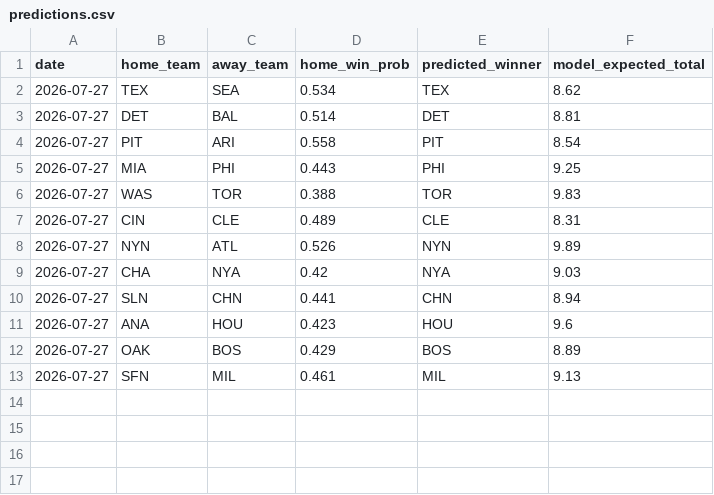
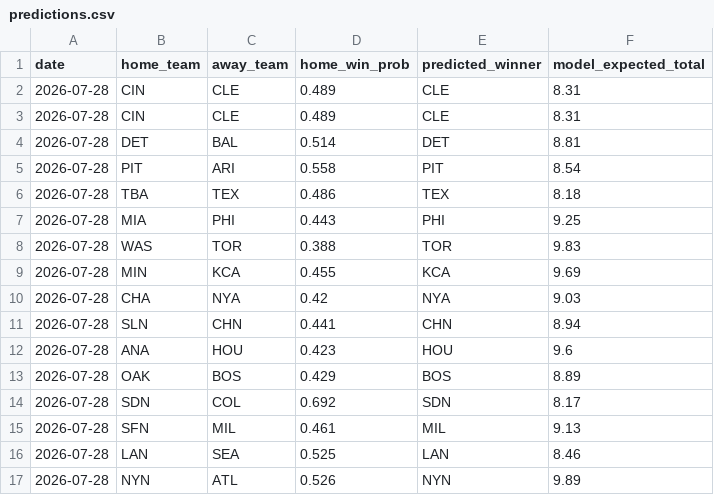
Before and after one commit to andrewhen1999/AutoMLBPredict, a CSV file: MLBPredict/output/predictions.csv, drawn as a sheet.

```diff
--- a/MLBPredict/output/predictions.csv
+++ b/MLBPredict/output/predictions.csv
@@ -1,13 +1,17 @@
 date,home_team,away_team,home_win_prob,predicted_winner,model_expected_total
-2026-07-27,TEX,SEA,0.534,TEX,8.62
-2026-07-27,DET,BAL,0.514,DET,8.81
-2026-07-27,PIT,ARI,0.558,PIT,8.54
-2026-07-27,MIA,PHI,0.443,PHI,9.25
-2026-07-27,WAS,TOR,0.388,TOR,9.83
-2026-07-27,CIN,CLE,0.489,CLE,8.31
-2026-07-27,NYN,ATL,0.526,NYN,9.89
-2026-07-27,CHA,NYA,0.42,NYA,9.03
-2026-07-27,SLN,CHN,0.441,CHN,8.94
-2026-07-27,ANA,HOU,0.423,HOU,9.6
-2026-07-27,OAK,BOS,0.429,BOS,8.89
-2026-07-27,SFN,MIL,0.461,MIL,9.13
+2026-07-28,CIN,CLE,0.489,CLE,8.31
+2026-07-28,CIN,CLE,0.489,CLE,8.31
+2026-07-28,DET,BAL,0.514,DET,8.81
+2026-07-28,PIT,ARI,0.558,PIT,8.54
+2026-07-28,TBA,TEX,0.486,TEX,8.18
+2026-07-28,MIA,PHI,0.443,PHI,9.25
+2026-07-28,WAS,TOR,0.388,TOR,9.83
+2026-07-28,MIN,KCA,0.455,KCA,9.69
+2026-07-28,CHA,NYA,0.42,NYA,9.03
+2026-07-28,SLN,CHN,0.441,CHN,8.94
+2026-07-28,ANA,HOU,0.423,HOU,9.6
+2026-07-28,OAK,BOS,0.429,BOS,8.89
+2026-07-28,SDN,COL,0.692,SDN,8.17
+2026-07-28,SFN,MIL,0.461,MIL,9.13
+2026-07-28,LAN,SEA,0.525,LAN,8.46
+2026-07-28,NYN,ATL,0.526,NYN,9.89
```
